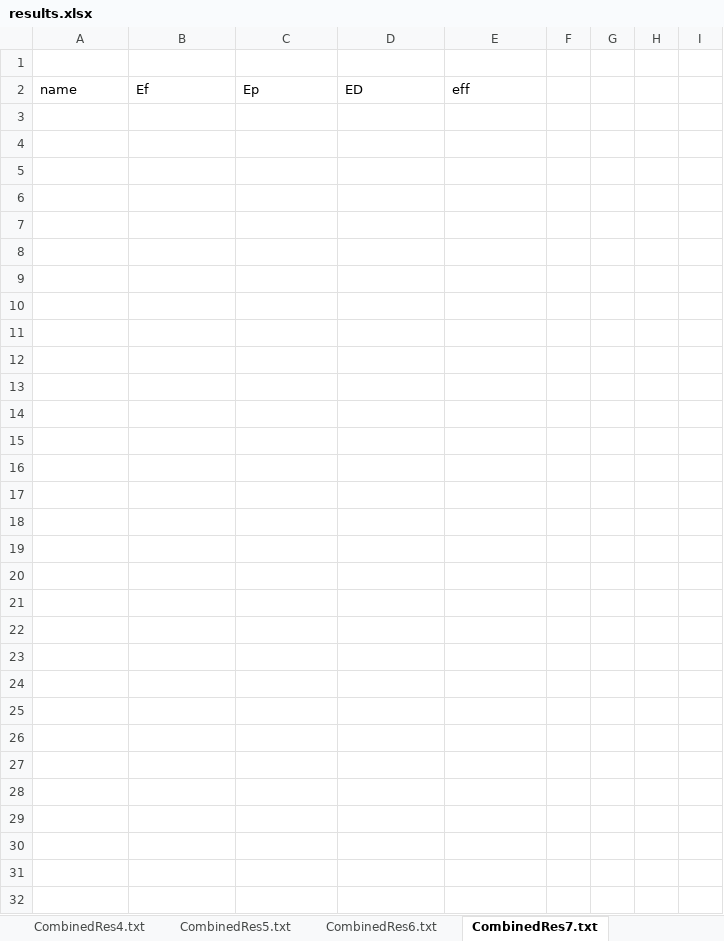
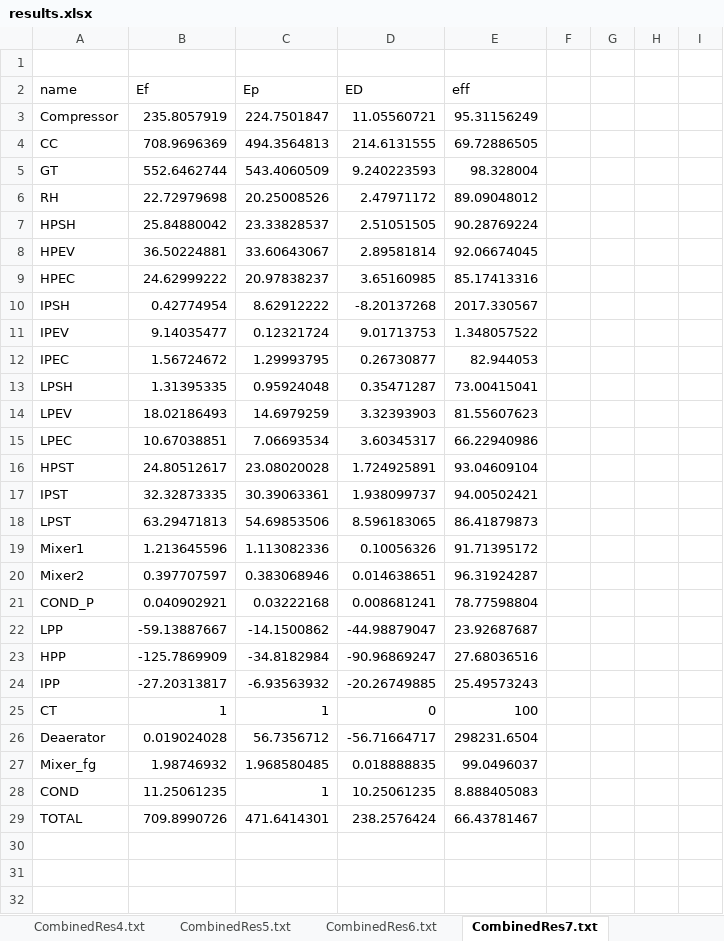
Before and after one commit to alex-robinson/streams, an Excel workbook: exampleSim_ebsilon/results.xlsx, sheet CombinedRes7.txt, drawn as a sheet; only a part is shown; values as stored, in another font and other column widths than the file's, no borders; the diff names each change by its address in the sheet, - before the commit and + after, or states it on an @@ line.

```diff
--- a/exampleSim_ebsilon/results.xlsx (sheet CombinedRes7.txt)
+++ b/exampleSim_ebsilon/results.xlsx (sheet CombinedRes7.txt)
-row 3: (empty)
+row 3: Compressor | 235.8057919 | 224.7501847 | 11.05560721 | 95.31156249
-row 4: (empty)
+row 4: CC | 708.9696369 | 494.3564813 | 214.6131555 | 69.72886505
-row 5: (empty)
+row 5: GT | 552.6462744 | 543.4060509 | 9.240223593 | 98.328004
-row 6: (empty)
+row 6: RH | 22.72979698 | 20.25008526 | 2.47971172 | 89.09048012
-row 7: (empty)
+row 7: HPSH | 25.84880042 | 23.33828537 | 2.51051505 | 90.28769224
-row 8: (empty)
+row 8: HPEV | 36.50224881 | 33.60643067 | 2.89581814 | 92.06674045
-row 9: (empty)
+row 9: HPEC | 24.62999222 | 20.97838237 | 3.65160985 | 85.17413316
-row 10: (empty)
+row 10: IPSH | 0.42774954 | 8.62912222 | -8.20137268 | 2017.330567
-row 11: (empty)
+row 11: IPEV | 9.14035477 | 0.12321724 | 9.01713753 | 1.348057522
-row 12: (empty)
+row 12: IPEC | 1.56724672 | 1.29993795 | 0.26730877 | 82.944053
-row 13: (empty)
+row 13: LPSH | 1.31395335 | 0.95924048 | 0.35471287 | 73.00415041
-row 14: (empty)
+row 14: LPEV | 18.02186493 | 14.6979259 | 3.32393903 | 81.55607623
-row 15: (empty)
+row 15: LPEC | 10.67038851 | 7.06693534 | 3.60345317 | 66.22940986
-row 16: (empty)
+row 16: HPST | 24.80512617 | 23.08020028 | 1.724925891 | 93.04609104
-row 17: (empty)
+row 17: IPST | 32.32873335 | 30.39063361 | 1.938099737 | 94.00502421
-row 18: (empty)
+row 18: LPST | 63.29471813 | 54.69853506 | 8.596183065 | 86.41879873
-row 19: (empty)
+row 19: Mixer1 | 1.213645596 | 1.113082336 | 0.10056326 | 91.71395172
-row 20: (empty)
+row 20: Mixer2 | 0.397707597 | 0.383068946 | 0.014638651 | 96.31924287
-row 21: (empty)
+row 21: COND_P | 0.040902921 | 0.03222168 | 0.008681241 | 78.77598804
-row 22: (empty)
+row 22: LPP | -59.13887667 | -14.1500862 | -44.98879047 | 23.92687687
-row 23: (empty)
+row 23: HPP | -125.7869909 | -34.8182984 | -90.96869247 | 27.68036516
-row 24: (empty)
+row 24: IPP | -27.20313817 | -6.93563932 | -20.26749885 | 25.49573243
-row 25: (empty)
+row 25: CT | 1 | 1 | 0 | 100
-row 26: (empty)
+row 26: Deaerator | 0.019024028 | 56.7356712 | -56.71664717 | 298231.6504
-row 27: (empty)
+row 27: Mixer_fg | 1.98746932 | 1.968580485 | 0.018888835 | 99.0496037
-row 28: (empty)
+row 28: COND | 11.25061235 | 1 | 10.25061235 | 8.888405083
-row 29: (empty)
+row 29: TOTAL | 709.8990726 | 471.6414301 | 238.2576424 | 66.43781467
```
Also changed, not shown: sheet CombinedRes9.txt, sheet CombinedRes5.txt, sheet CombinedRes6.txt, sheet CombinedRes8.txt, sheet CombinedRes4.txt, sheet CombinedRes0.txt, 3 more sheets, 1 other file.
